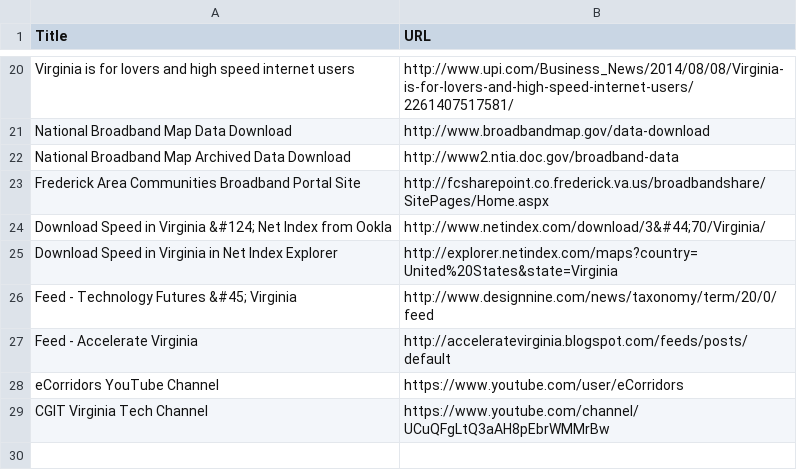
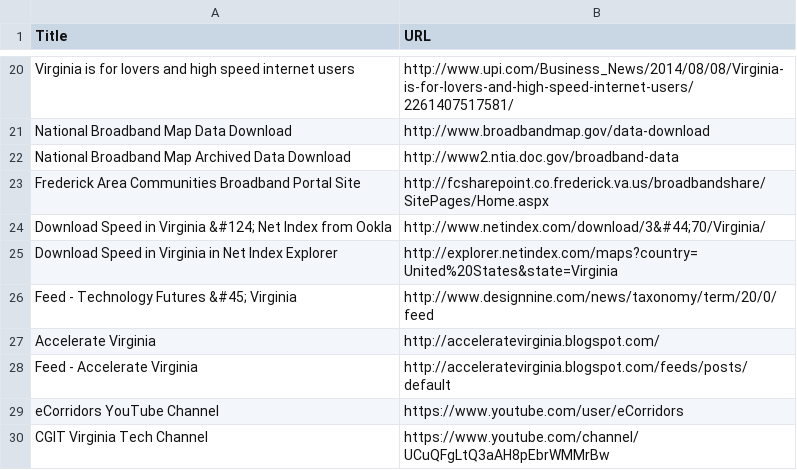
Before and after one commit to jalbertbowden/open-virginia-data-toolkit, a CSV file: broadband-internet-web.csv, drawn as a sheet; only a part is shown, gaps mark what is left out.

Commit message:
Update broadband-internet-web.csv

```diff
--- a/broadband-internet-web.csv
+++ b/broadband-internet-web.csv
@@ -26,2 +26,3 @@ Download Speed in Virginia in Net Index Explorer,http://explorer.netindex.com/ma
 Feed - Technology Futures &#45; Virginia,http://www.designnine.com/news/taxonomy/term/20/0/feed
+Accelerate Virginia,http://acceleratevirginia.blogspot.com/
 Feed - Accelerate Virginia,http://acceleratevirginia.blogspot.com/feeds/posts/default
```
